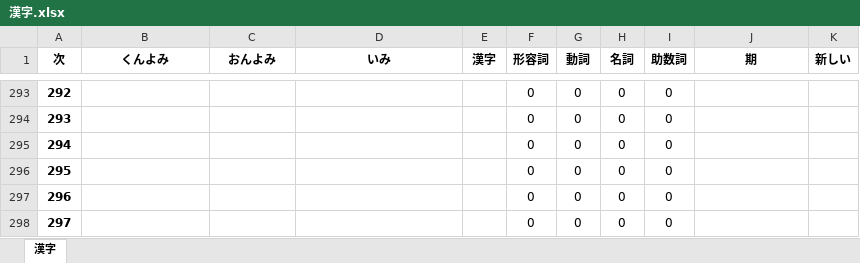
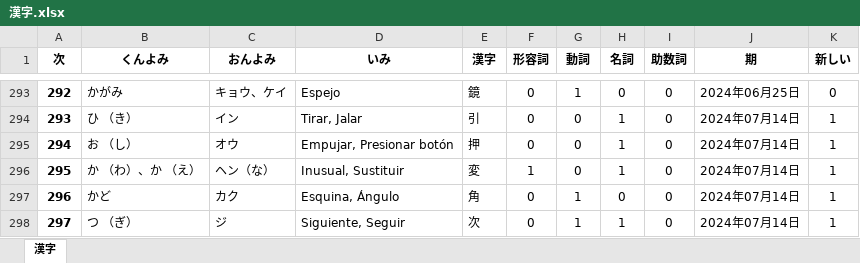
Before and after one commit to ll1ll259/kanjis, an Excel workbook: data/漢字.xlsx, sheet 漢字, drawn as a sheet; only a part is shown, gaps mark what is left out; values as stored, in another font and other column widths than the file's, no borders; the diff covers the shown part only; the diff names each change by its address in the sheet, - before the commit and + after, or states it on an @@ line.

```diff
--- a/data/漢字.xlsx (sheet 漢字)
+++ b/data/漢字.xlsx (sheet 漢字)
-B293 (くんよみ): (empty)
+B293 (くんよみ): かがみ
-C293 (おんよみ): (empty)
+C293 (おんよみ): キョウ、ケイ
-D293 (いみ): (empty)
+D293 (いみ): Espejo
-E293 (漢字): (empty)
+E293 (漢字): 鏡
-G293 (動詞): 0
+G293 (動詞): 1
-J293 (期): (empty)
+J293 (期): 2024年06月25日
-K293 (新しい): (empty)
+K293 (新しい): 0
-B294 (くんよみ): (empty)
+B294 (くんよみ): ひ （き）
-C294 (おんよみ): (empty)
+C294 (おんよみ): イン
-D294 (いみ): (empty)
+D294 (いみ): Tirar, Jalar
-E294 (漢字): (empty)
+E294 (漢字): 引
-H294:H296 (名詞): 0
+H294:H296 (名詞): 1
-J294:J298 (期): (empty)
+J294:J298 (期): 2024年07月14日
-K294:K298 (新しい): (empty)
+K294:K298 (新しい): 1
-B295 (くんよみ): (empty)
+B295 (くんよみ): お （し）
-C295 (おんよみ): (empty)
+C295 (おんよみ): オウ
-D295 (いみ): (empty)
+D295 (いみ): Empujar, Presionar botón
-E295 (漢字): (empty)
+E295 (漢字): 押
-B296 (くんよみ): (empty)
+B296 (くんよみ): か （わ）、か （え）
-C296 (おんよみ): (empty)
+C296 (おんよみ): ヘン（な）
-D296 (いみ): (empty)
+D296 (いみ): Inusual, Sustituir
-E296 (漢字): (empty)
+E296 (漢字): 変
-F296 (形容詞): 0
+F296 (形容詞): 1
-B297 (くんよみ): (empty)
+B297 (くんよみ): かど
-C297 (おんよみ): (empty)
+C297 (おんよみ): カク
-D297 (いみ): (empty)
+D297 (いみ): Esquina, Ángulo
-E297 (漢字): (empty)
+E297 (漢字): 角
-G297:G298 (動詞): 0
+G297:G298 (動詞): 1
-B298 (くんよみ): (empty)
+B298 (くんよみ): つ （ぎ）
-C298 (おんよみ): (empty)
+C298 (おんよみ): ジ
-D298 (いみ): (empty)
+D298 (いみ): Siguiente, Seguir
-E298 (漢字): (empty)
+E298 (漢字): 次
-H298 (名詞): 0
+H298 (名詞): 1
```
Also changed, not shown: 75 edited cells elsewhere in this sheet, 4 other files.
